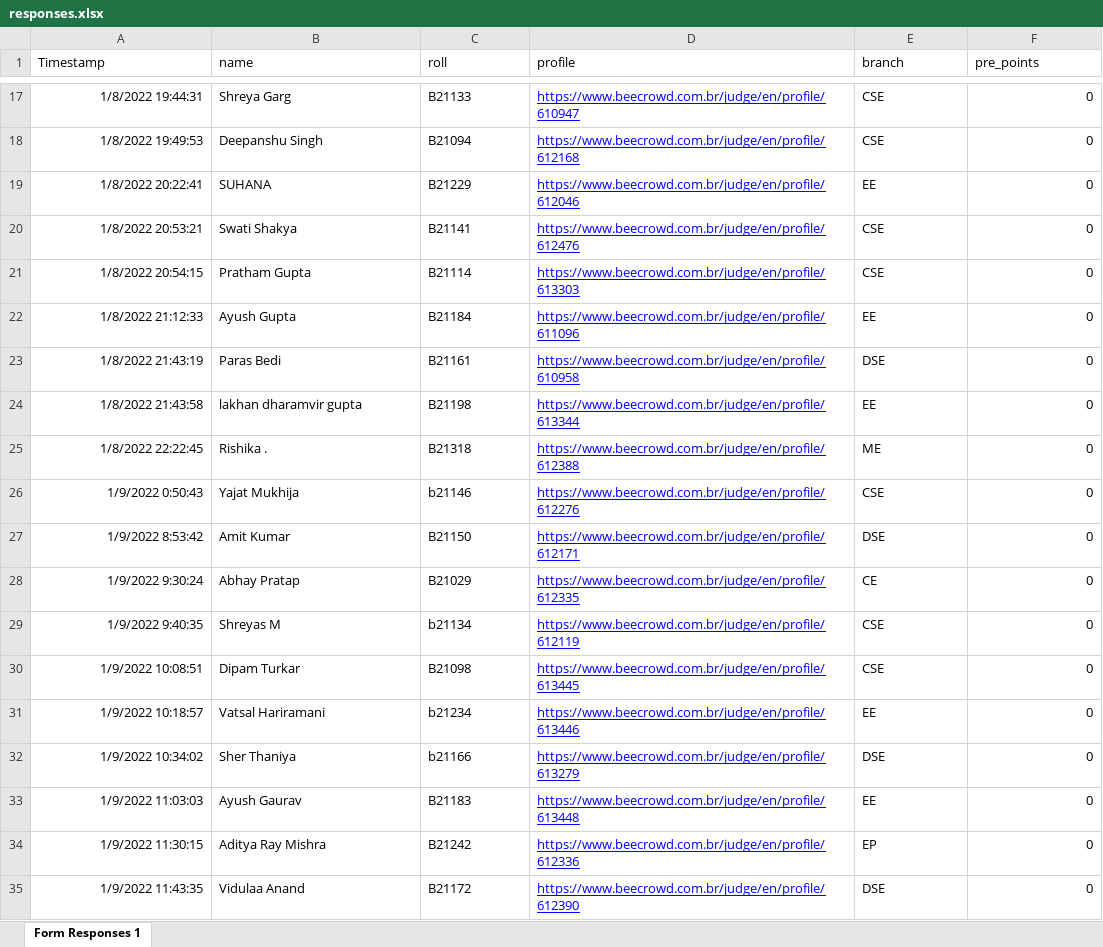
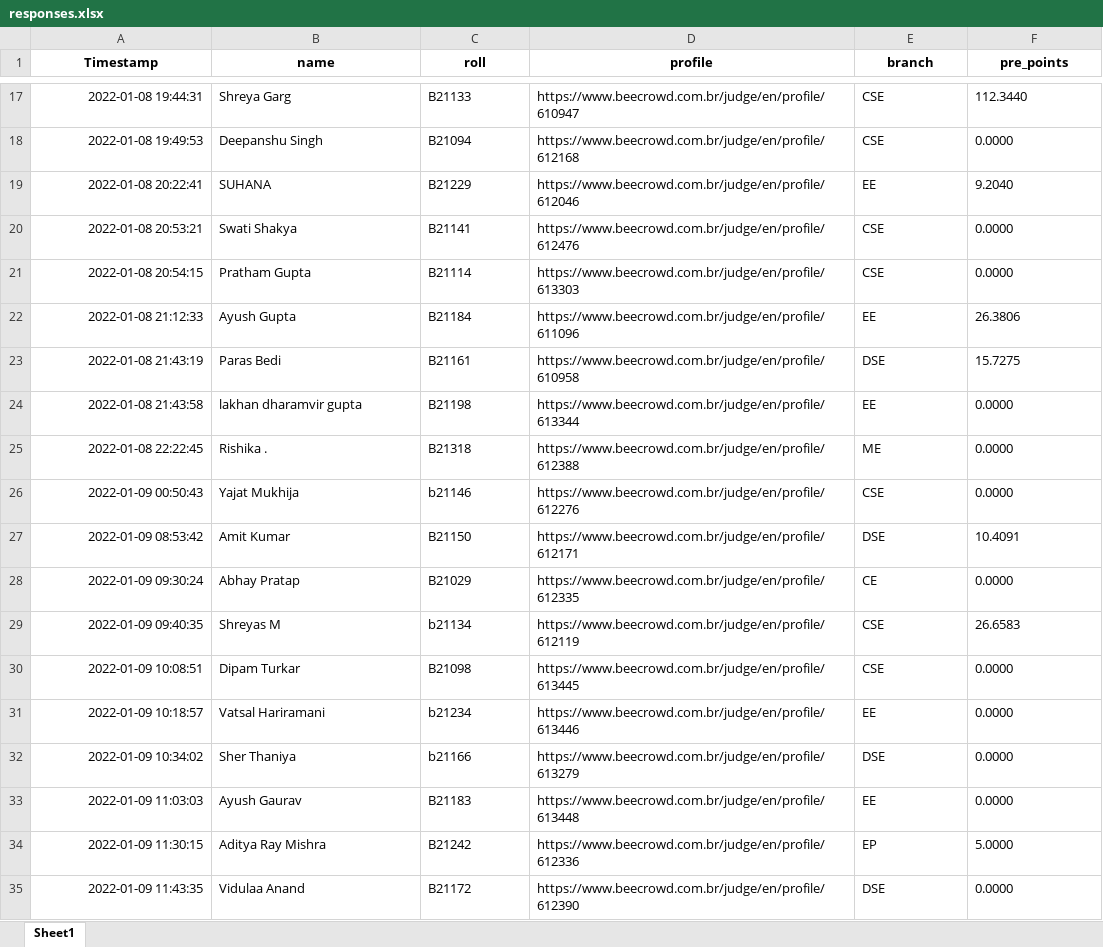
Before and after one commit to lavish2210/URI-Leaderboard-2021, an Excel workbook: responses.xlsx, sheet Sheet1, drawn as a sheet; only a part is shown, gaps mark what is left out; values as stored, in another font and other column widths than the file's, no borders; the diff covers the shown part only; the diff names each change by its address in the sheet, - before the commit and + after, or states it on an @@ line.

```diff
--- a/responses.xlsx (sheet Sheet1)
+++ b/responses.xlsx (sheet Sheet1)
-sheet tab: Form Responses 1
+sheet tab: Sheet1
@@ A1:F1 bold: off → on, alignment: left → center @@
-A17 (Timestamp): 1/8/2022 19:44:31
+A17 (Timestamp): 2022-01-08 19:44:31
@@ D17:D35 underline: on → off, text colour: #0000FF → black @@
-F17 (pre_points): 0
+F17 (pre_points): 112.3440
-A18 (Timestamp): 1/8/2022 19:49:53
+A18 (Timestamp): 2022-01-08 19:49:53
-F18 (pre_points): 0
+F18 (pre_points): 0.0000
-A19 (Timestamp): 1/8/2022 20:22:41
+A19 (Timestamp): 2022-01-08 20:22:41
-F19 (pre_points): 0
+F19 (pre_points): 9.2040
-A20 (Timestamp): 1/8/2022 20:53:21
+A20 (Timestamp): 2022-01-08 20:53:21
-F20:F21 (pre_points): 0
+F20:F21 (pre_points): 0.0000
-A21 (Timestamp): 1/8/2022 20:54:15
+A21 (Timestamp): 2022-01-08 20:54:15
-A22 (Timestamp): 1/8/2022 21:12:33
+A22 (Timestamp): 2022-01-08 21:12:33
-F22 (pre_points): 0
+F22 (pre_points): 26.3806
-A23 (Timestamp): 1/8/2022 21:43:19
+A23 (Timestamp): 2022-01-08 21:43:19
-F23 (pre_points): 0
+F23 (pre_points): 15.7275
-A24 (Timestamp): 1/8/2022 21:43:58
+A24 (Timestamp): 2022-01-08 21:43:58
-F24:F26 (pre_points): 0
+F24:F26 (pre_points): 0.0000
-A25 (Timestamp): 1/8/2022 22:22:45
+A25 (Timestamp): 2022-01-08 22:22:45
-A26 (Timestamp): 1/9/2022 0:50:43
+A26 (Timestamp): 2022-01-09 00:50:43
-A27 (Timestamp): 1/9/2022 8:53:42
+A27 (Timestamp): 2022-01-09 08:53:42
-F27 (pre_points): 0
+F27 (pre_points): 10.4091
-A28 (Timestamp): 1/9/2022 9:30:24
+A28 (Timestamp): 2022-01-09 09:30:24
-F28 (pre_points): 0
+F28 (pre_points): 0.0000
-A29 (Timestamp): 1/9/2022 9:40:35
+A29 (Timestamp): 2022-01-09 09:40:35
-F29 (pre_points): 0
+F29 (pre_points): 26.6583
-A30 (Timestamp): 1/9/2022 10:08:51
+A30 (Timestamp): 2022-01-09 10:08:51
-F30:F33 (pre_points): 0
+F30:F33 (pre_points): 0.0000
-A31 (Timestamp): 1/9/2022 10:18:57
+A31 (Timestamp): 2022-01-09 10:18:57
-A32 (Timestamp): 1/9/2022 10:34:02
+A32 (Timestamp): 2022-01-09 10:34:02
-A33 (Timestamp): 1/9/2022 11:03:03
+A33 (Timestamp): 2022-01-09 11:03:03
-A34 (Timestamp): 1/9/2022 11:30:15
+A34 (Timestamp): 2022-01-09 11:30:15
-F34 (pre_points): 0
+F34 (pre_points): 5.0000
-A35 (Timestamp): 1/9/2022 11:43:35
+A35 (Timestamp): 2022-01-09 11:43:35
-F35 (pre_points): 0
+F35 (pre_points): 0.0000
```
Also changed, not shown: 8 added rows, 68 edited cells and cell formats elsewhere in this sheet, 2 other files.
